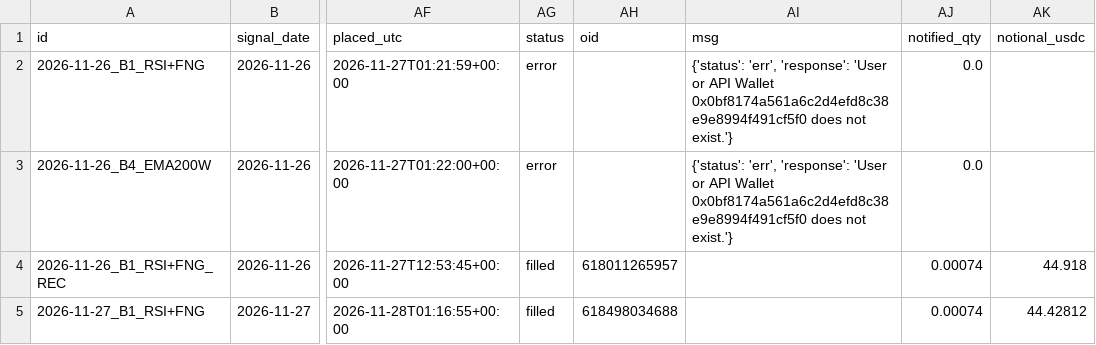
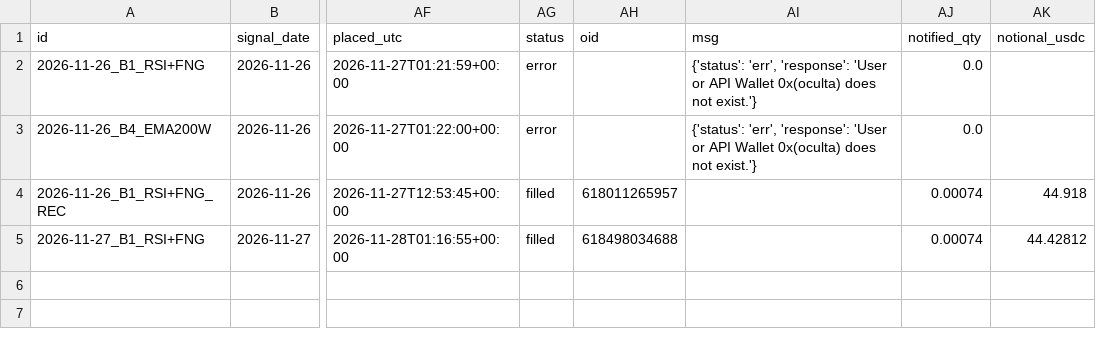
Before and after one commit to gestiondecriptos/dashboard-bot, a CSV file: data/bot/historial_operaciones.csv, drawn as a sheet; only a part is shown, gaps mark what is left out; the diff names each change by its address in the sheet, - before the commit and + after, or states it on an @@ line.

```diff
--- a/data/bot/historial_operaciones.csv
+++ b/data/bot/historial_operaciones.csv
-AI2:AI3 (msg): …API Wallet 0x0bf8174a561a6c2d4efd8c38e9e8994f491cf5f0 does not…
+AI2:AI3 (msg): …API Wallet 0x(oculta) does not…
```
Also changed, not shown: data/bot/historial_reglas.csv, data/snapshots.csv, 2 other files.
